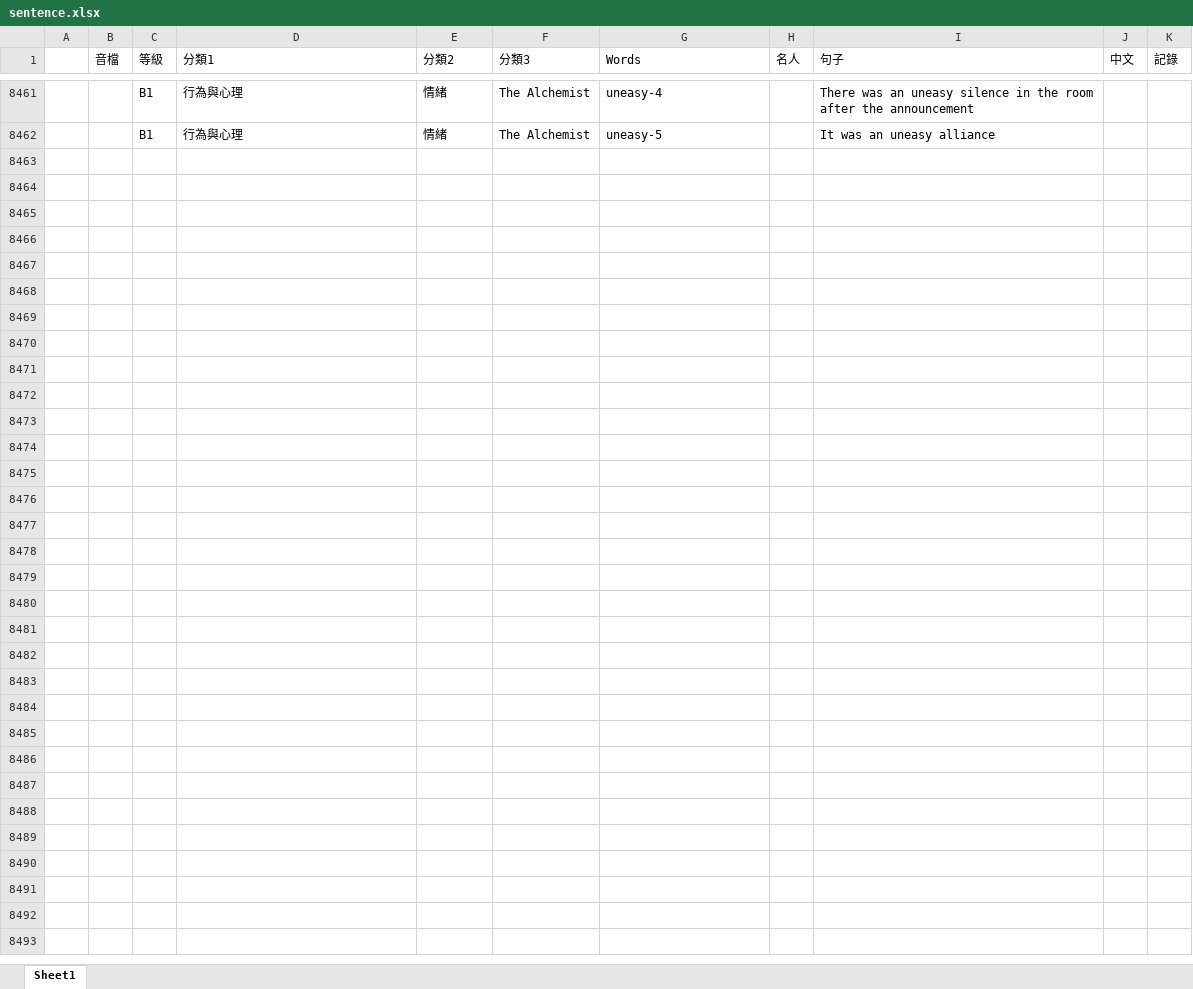
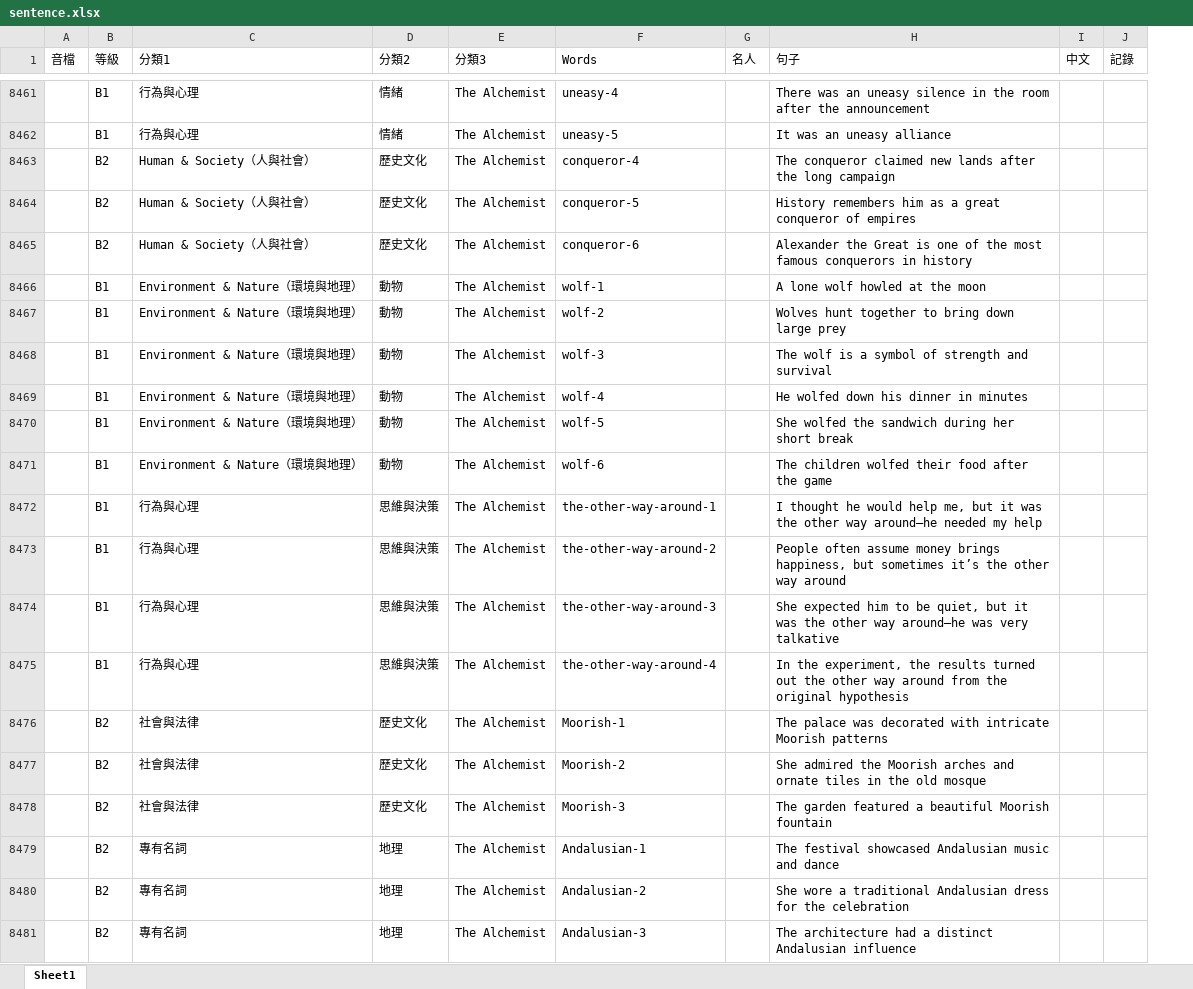
Before and after one commit to BoydYang-Designer/English-vocabulary, an Excel workbook: Sentence file/sentence.xlsx, sheet Sheet1, drawn as a sheet; only a part is shown, gaps mark what is left out; values as stored, in another font and other column widths than the file's, no borders; removed rows and columns are numbered as before the commit, all else as after; the diff covers the shown part only; the diff names each change by its address in the sheet, - before the commit and + after, or states it on an @@ line.

```diff
--- a/Sentence file/sentence.xlsx (sheet Sheet1)
+++ b/Sentence file/sentence.xlsx (sheet Sheet1)
-column A, empty
+row 8463:  | B2 | Human & Society（人與社會） | 歷史文化 | The Alchemist | conqueror-4 |  | The conqueror claimed new lands after the long campaign
+row 8464:  | B2 | Human & Society（人與社會） | 歷史文化 | The Alchemist | conqueror-5 |  | History remembers him as a great conqueror of empires
+row 8465:  | B2 | Human & Society（人與社會） | 歷史文化 | The Alchemist | conqueror-6 |  | Alexander the Great is one of the most famous conquerors in history
+row 8466:  | B1 | Environment & Nature（環境與地理） | 動物 | The Alchemist | wolf-1 |  | A lone wolf howled at the moon
+row 8467:  | B1 | Environment & Nature（環境與地理） | 動物 | The Alchemist | wolf-2 |  | Wolves hunt together to bring down large prey
+row 8468:  | B1 | Environment & Nature（環境與地理） | 動物 | The Alchemist | wolf-3 |  | The wolf is a symbol of strength and survival
+row 8469:  | B1 | Environment & Nature（環境與地理） | 動物 | The Alchemist | wolf-4 |  | He wolfed down his dinner in minutes
+row 8470:  | B1 | Environment & Nature（環境與地理） | 動物 | The Alchemist | wolf-5 |  | She wolfed the sandwich during her short break
+row 8471:  | B1 | Environment & Nature（環境與地理） | 動物 | The Alchemist | wolf-6 |  | The children wolfed their food after the game
+row 8472:  | B1 | 行為與心理 | 思維與決策 | The Alchemist | the-other-way-around-1 |  | I thought he would help me, but it was the other way around—he needed my help
+row 8473:  | B1 | 行為與心理 | 思維與決策 | The Alchemist | the-other-way-around-2 |  | People often assume money brings happiness, but sometimes it’s the other way around
+row 8474:  | B1 | 行為與心理 | 思維與決策 | The Alchemist | the-other-way-around-3 |  | She expected him to be quiet, but it was the other way around—he was very talkative
+row 8475:  | B1 | 行為與心理 | 思維與決策 | The Alchemist | the-other-way-around-4 |  | In the experiment, the results turned out the other way around from the original hypothesis
+row 8476:  | B2 | 社會與法律 | 歷史文化 | The Alchemist | Moorish-1 |  | The palace was decorated with intricate Moorish patterns
+row 8477:  | B2 | 社會與法律 | 歷史文化 | The Alchemist | Moorish-2 |  | She admired the Moorish arches and ornate tiles in the old mosque
+row 8478:  | B2 | 社會與法律 | 歷史文化 | The Alchemist | Moorish-3 |  | The garden featured a beautiful Moorish fountain
+row 8479:  | B2 | 專有名詞 | 地理 | The Alchemist | Andalusian-1 |  | The festival showcased Andalusian music and dance
+row 8480:  | B2 | 專有名詞 | 地理 | The Alchemist | Andalusian-2 |  | She wore a traditional Andalusian dress for the celebration
+row 8481:  | B2 | 專有名詞 | 地理 | The Alchemist | Andalusian-3 |  | The architecture had a distinct Andalusian influence
```
Also changed, not shown: 170 added rows and 105 edited cells elsewhere in this sheet, hidden cells, 6 other files.
